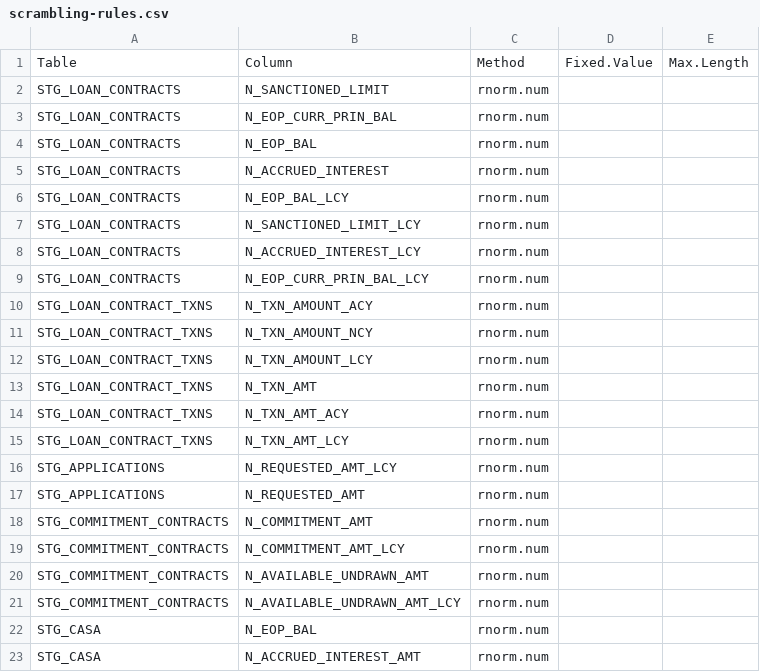
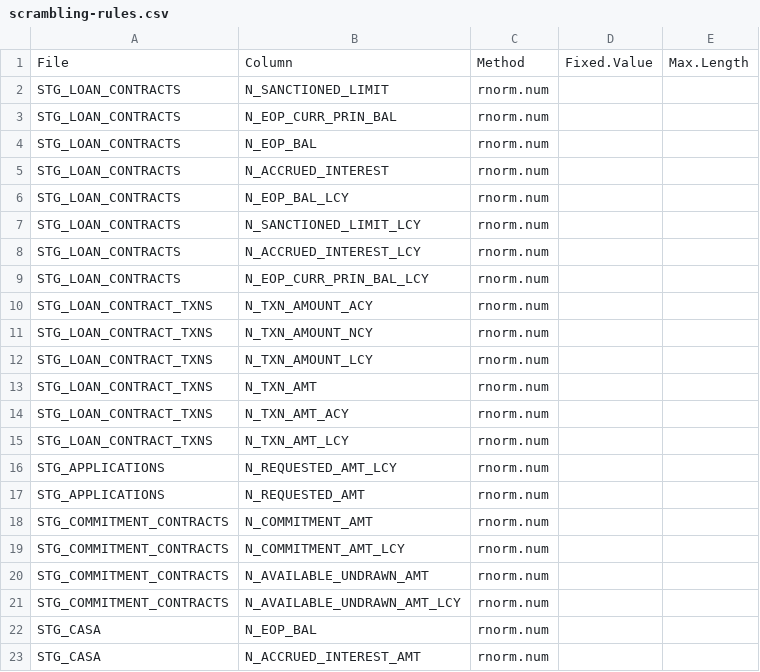
Before and after one commit to EvgenyPetrovsky/scrambler, a CSV file: data-raw/scrambling-rules.csv, drawn as a sheet.

Commit message:
scramble dataframe with set of passed rules
all rules should be filtered before call of scrambleDataFrame

```diff
--- a/data-raw/scrambling-rules.csv
+++ b/data-raw/scrambling-rules.csv
@@ -1,2 +1,2 @@
-Table,Column,Method,Fixed.Value,Max.Length
+File,Column,Method,Fixed.Value,Max.Length
 STG_LOAN_CONTRACTS,N_SANCTIONED_LIMIT,rnorm.num,,
```
Also changed, not shown: 9 other files.
